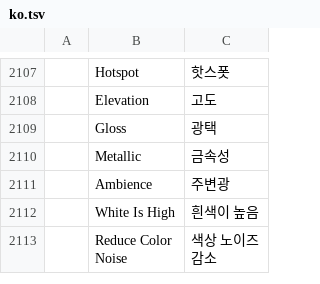
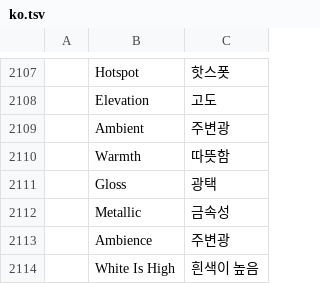
Before and after one commit to jorgerjimenez/United-Editer, a TSV file: photocraft/crates/ui-egui/src/i18n/ko.tsv, drawn as a sheet; only a part is shown, gaps mark what is left out; the shorter side is filled out with more unchanged rows; the diff names each change by its address in the sheet, - before the commit and + after, or states it on an @@ line.

```diff
--- a/photocraft/crates/ui-egui/src/i18n/ko.tsv
+++ b/photocraft/crates/ui-egui/src/i18n/ko.tsv
+row 2109:  | Ambient | 주변광
+row 2110:  | Warmth | 따뜻함
```
